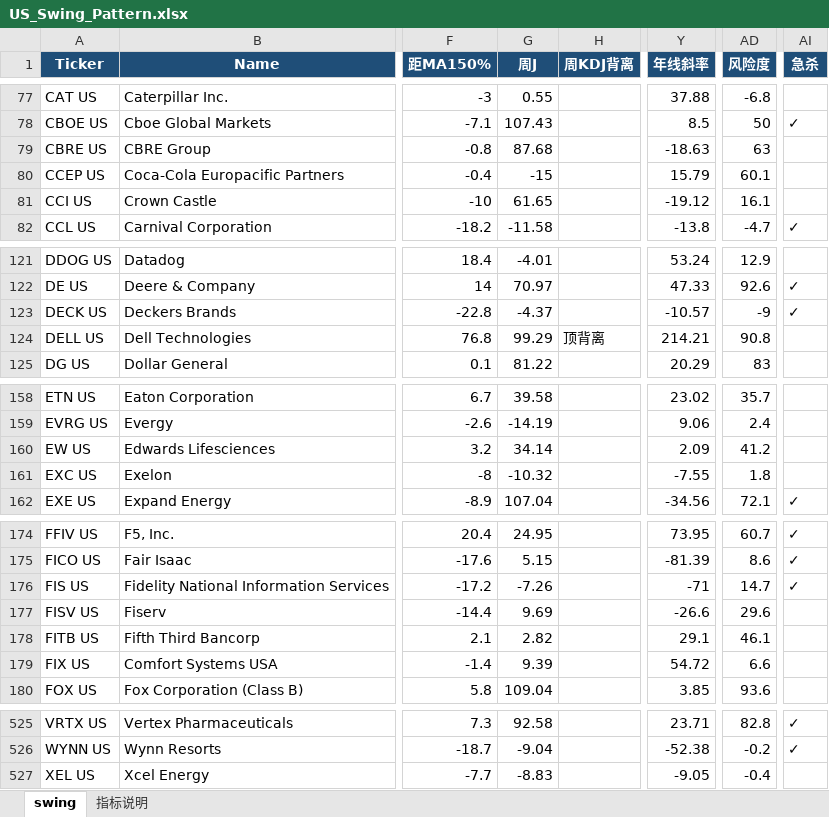
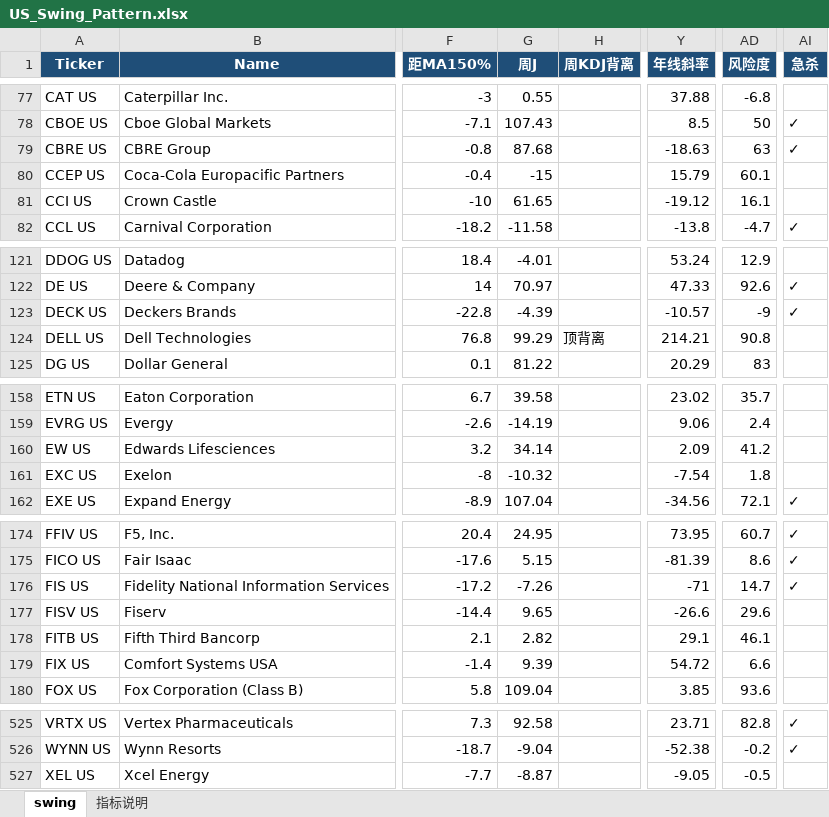
Before and after one commit to jibom/swing-pattern, an Excel workbook: US_Swing_Pattern.xlsx, sheet swing, drawn as a sheet; only a part is shown, gaps mark what is left out; values as stored, in another font and other column widths than the file's, no borders; the diff covers the shown part only; the diff names each change by its address in the sheet, - before the commit and + after, or states it on an @@ line.

```diff
--- a/US_Swing_Pattern.xlsx (sheet swing)
+++ b/US_Swing_Pattern.xlsx (sheet swing)
-AI79 (急杀): (empty)
+AI79 (急杀): ✓
-G123 (周J): -4.37
+G123 (周J): -4.39
-Y161 (年线斜率): -7.55
+Y161 (年线斜率): -7.54
-G177 (周J): 9.69
+G177 (周J): 9.65
-G527 (周J): -8.83
+G527 (周J): -8.87
-AD527 (风险度): -0.4
+AD527 (风险度): -0.5
```
Also changed, not shown: 24 edited cells elsewhere in this sheet, sheet 指标说明, 1 other file.
